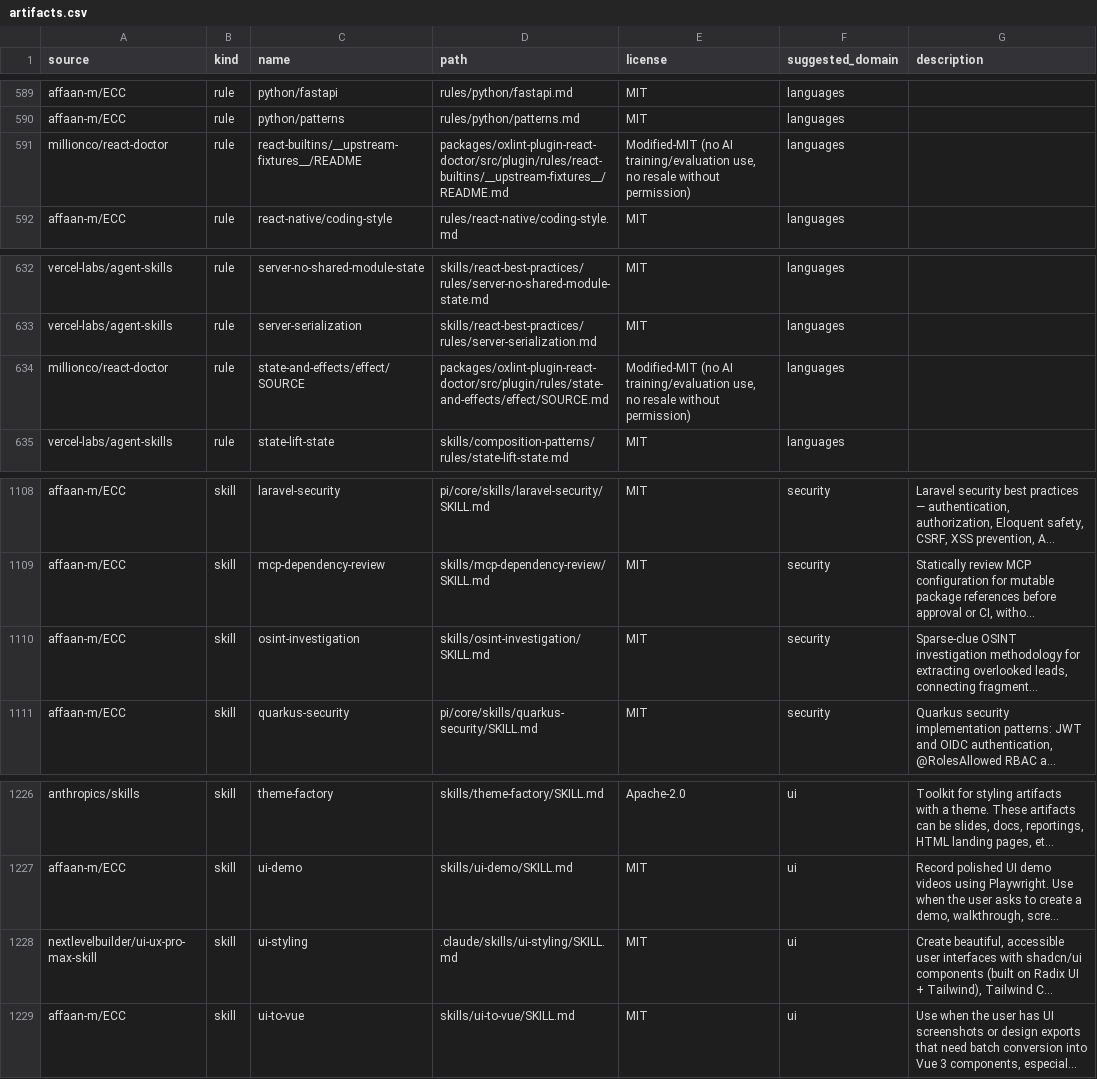
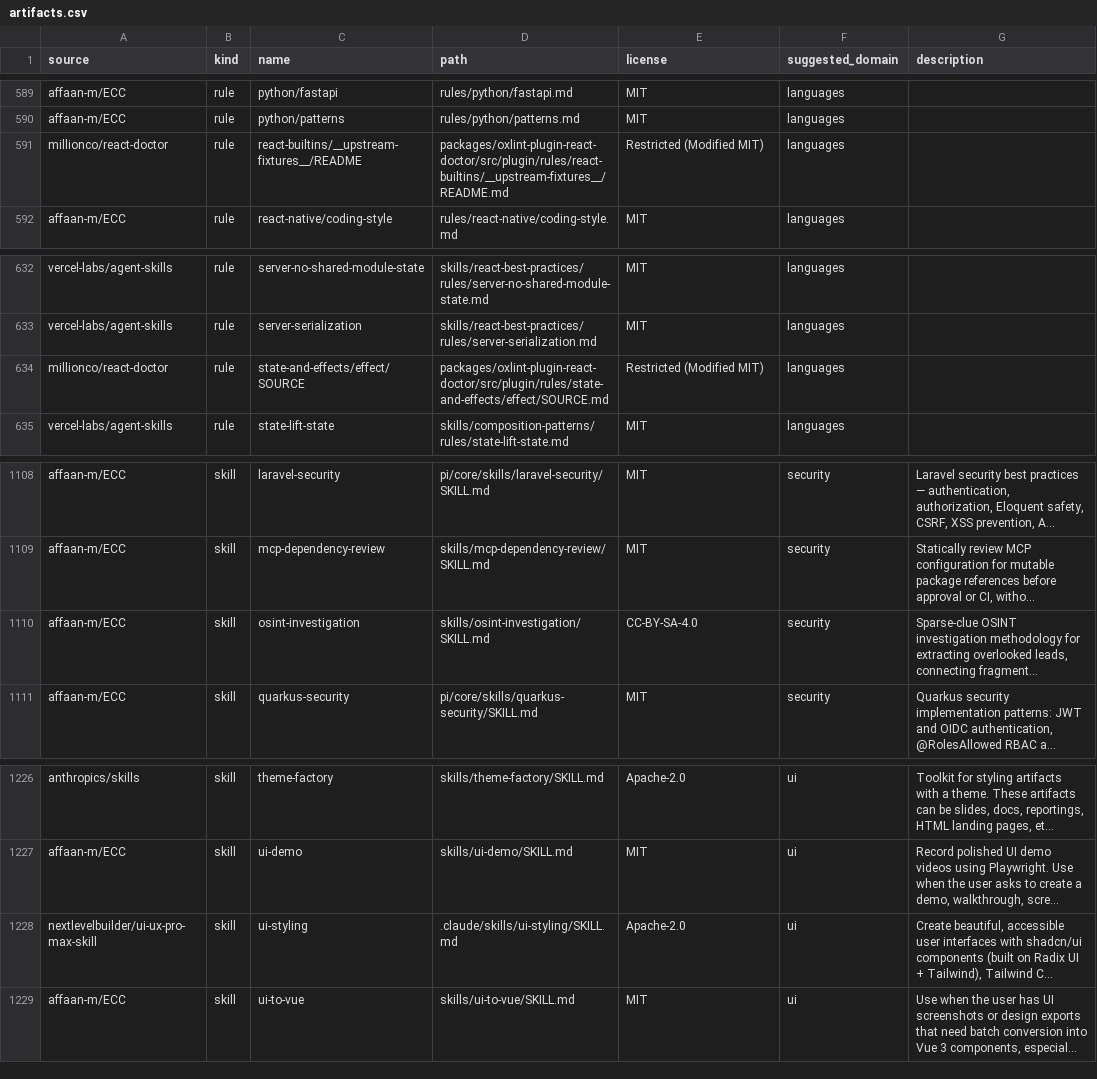
Before and after one commit to OpenDigital-Fundation/ai-foundation, a CSV file: catalog/inventory/artifacts.csv, drawn as a sheet; only a part is shown, gaps mark what is left out; long unchanged cells end in …; the diff names each change by its address in the sheet, - before the commit and + after, or states it on an @@ line.

```diff
--- a/catalog/inventory/artifacts.csv
+++ b/catalog/inventory/artifacts.csv
-E591 (license): Modified-MIT (no AI training/evaluation use, no resale without permission)
+E591 (license): Restricted (Modified MIT)
-E634 (license): Modified-MIT (no AI training/evaluation use, no resale without permission)
+E634 (license): Restricted (Modified MIT)
-E1110 (license): MIT
+E1110 (license): CC-BY-SA-4.0
-E1228 (license): MIT
+E1228 (license): Apache-2.0
```
Also changed, not shown: 3 other files.
